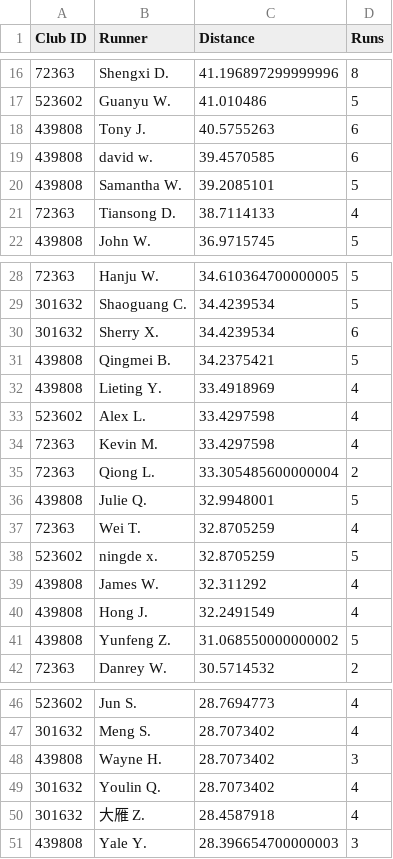
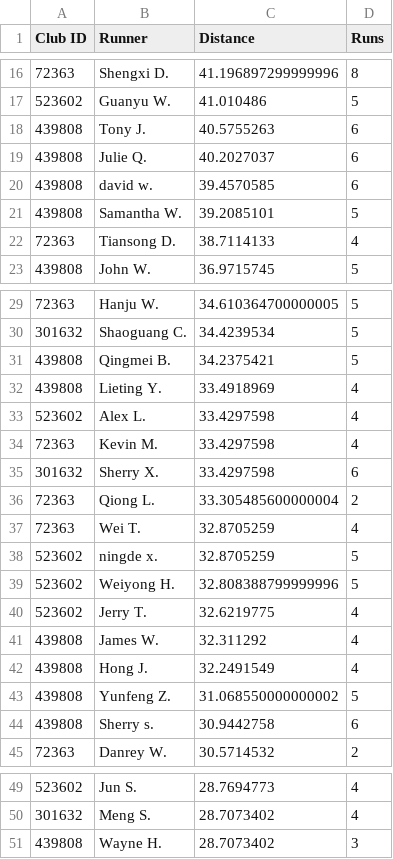
Before and after one commit to mocaspike150/lab, a CSV file: data/leaderboard/week20/top50.csv, drawn as a sheet; only a part is shown, gaps mark what is left out; removed rows and columns are numbered as before the commit, all else as after; the diff names each change by its address in the sheet, - before the commit and + after, or states it on an @@ line.

Commit message:
update leaderboard top50 by Makefile

```diff
--- a/data/leaderboard/week20/top50.csv
+++ b/data/leaderboard/week20/top50.csv
+row 19: 439808 | Julie Q. | 40.2027037 | 6
-row 30: 301632 | Sherry X. | 34.4239534 | 6
+row 35: 301632 | Sherry X. | 33.4297598 | 6
-row 36: 439808 | Julie Q. | 32.9948001 | 5
+row 39: 523602 | Weiyong H. | 32.808388799999996 | 5
+row 40: 523602 | Jerry T. | 32.6219775 | 4
+row 44: 439808 | Sherry s. | 30.9442758 | 6
-row 49: 301632 | Youlin Q. | 28.7073402 | 4
-row 50: 301632 | 大雁 Z. | 28.4587918 | 4
-row 51: 439808 | Yale Y. | 28.396654700000003 | 3
```
Also changed, not shown: 2 other files.
